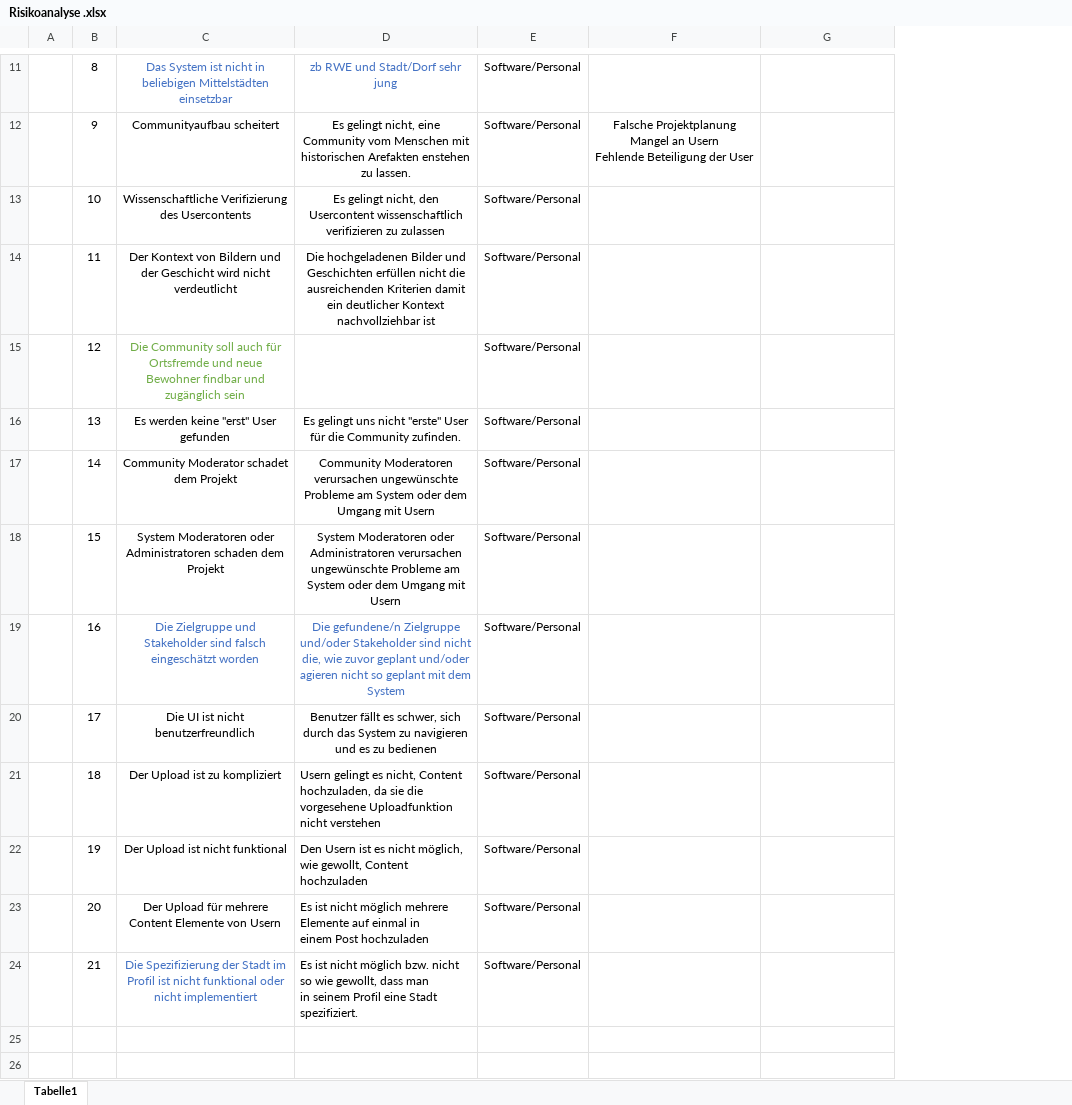
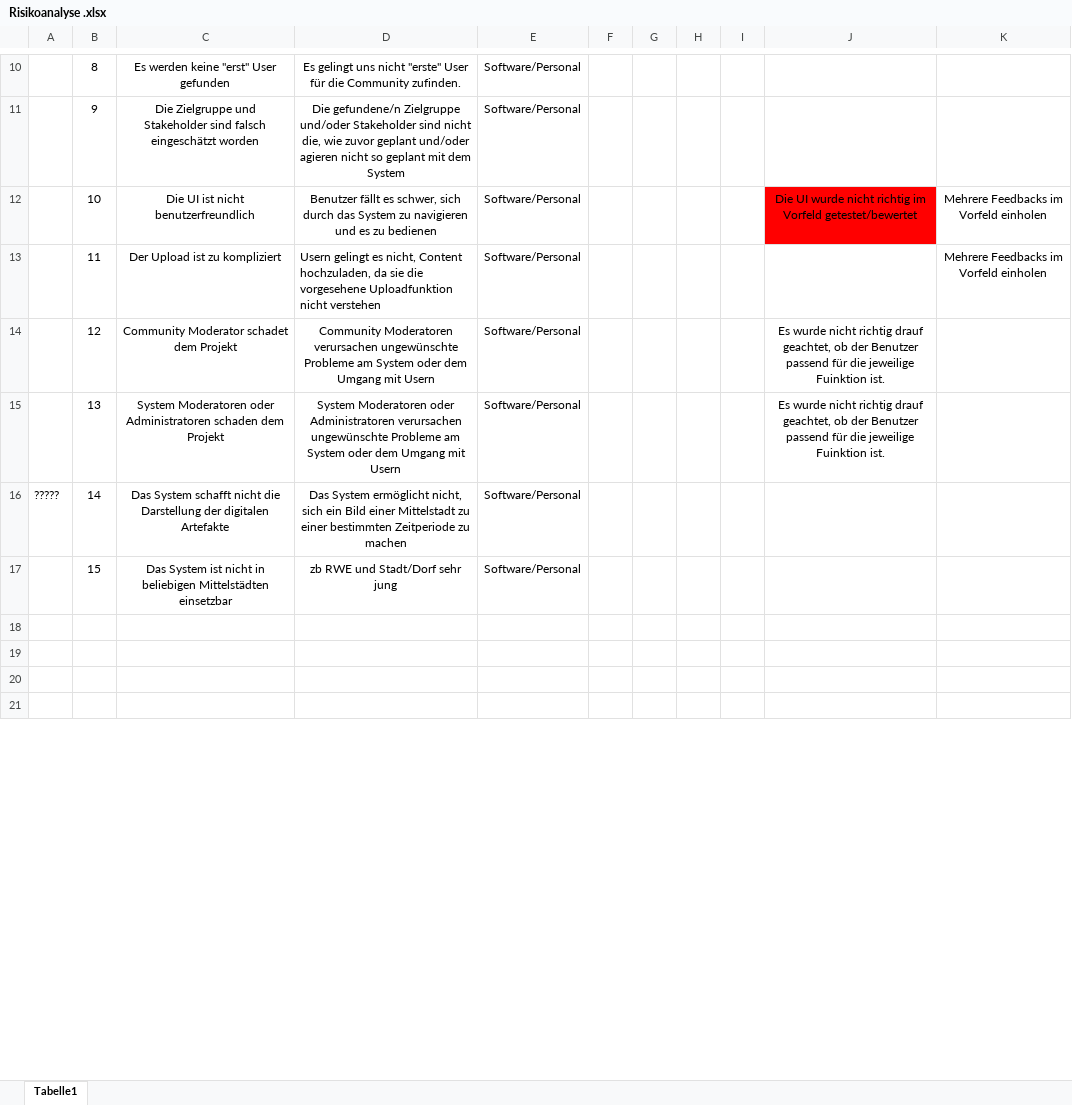
Before and after one commit to sebastiankoch10/EPWS2223HausenKochZimmer, an Excel workbook: Risikoanalyse .xlsx, sheet Tabelle1, drawn as a sheet; only a part is shown, gaps mark what is left out; values as stored, in another font and other column widths than the file's, no borders; removed rows and columns are numbered as before the commit, all else as after; ↵ is a line break in a cell; the diff covers the shown part only; the diff names each change by its address in the sheet, - before the commit and + after, or states it on an @@ line.

```diff
--- a/Risikoanalyse .xlsx (sheet Tabelle1)
+++ b/Risikoanalyse .xlsx (sheet Tabelle1)
-column A, empty
+column A, row 16: ?????
+column F, empty
+column G, empty
+column H, empty
+column I, empty
-C10: Das System ist nicht in beliebigen Mittelstädten einsetzbar
+C10: Es werden keine "erst" User gefunden
-C10:D10 text colour: #4472C4
+C10:D10 text colour: black
-D10: zb RWE und Stadt/Dorf sehr jung
+D10: Es gelingt uns nicht "erste" User für die Community zufinden.
-C11: Communityaufbau scheitert
+C11: Die Zielgruppe und Stakeholder sind falsch eingeschätzt worden
-D11: Es gelingt nicht, eine Community vom Menschen mit historischen Arefakten enstehen zu lassen.
+D11: Die gefundene/n Zielgruppe und/oder Stakeholder sind nicht die, wie zuvor geplant und/oder agieren nicht so geplant mit dem System
-J11: Falsche Projektplanung ↵ Mangel an Usern ↵ Fehlende Beteiligung der User
+J11: (empty)
-C12: Wissenschaftliche Verifizierung des Usercontents
+C12: Die UI ist nicht benutzerfreundlich
-D12: Es gelingt nicht, den Usercontent wissenschaftlich verifizieren zu zulassen
+D12: Benutzer fällt es schwer, sich durch das System zu navigieren und es zu bedienen
-J12: (empty)
+J12: Die UI wurde nicht richtig im Vorfeld getestet/bewertet
-J12 fill: none
+J12 fill: #FF0000
-K12:K13: (empty)
+K12:K13: Mehrere Feedbacks im Vorfeld einholen
-C13: Der Kontext von Bildern und der Geschicht wird nicht verdeutlicht
+C13: Der Upload ist zu kompliziert
-D13: Die hochgeladenen Bilder und Geschichten erfüllen nicht die ausreichenden Kriterien damit ein deutlicher Kontext nachvollziehbar ist
+D13: Usern gelingt es nicht, Content hochzuladen, da sie die ↵ vorgesehene Uploadfunktion nicht verstehen
-D13 alignment: center
+D13 alignment: left
-C14: Die Community soll auch für Ortsfremde und neue Bewohner findbar und zugänglich sein
+C14: Community Moderator schadet dem Projekt
-C14 text colour: #70AD47
+C14 text colour: black
-D14: (empty)
+D14: Community Moderatoren verursachen ungewünschte Probleme am System oder dem Umgang mit Usern
-J14:J15: (empty)
+J14:J15: Es wurde nicht richtig drauf geachtet, ob der Benutzer passend für die jeweilige Fuinktion ist.
-C15: Es werden keine "erst" User gefunden
+C15: System Moderatoren oder Administratoren schaden dem Projekt
-D15: Es gelingt uns nicht "erste" User für die Community zufinden.
+D15: System Moderatoren oder Administratoren verursachen ungewünschte Probleme am System oder dem Umgang mit Usern
-C16: Community Moderator schadet dem Projekt
+C16: Das System schafft nicht die Darstellung der digitalen Artefakte
-D16: Community Moderatoren verursachen ungewünschte Probleme am System oder dem Umgang mit Usern
+D16: Das System ermöglicht nicht, sich ein Bild einer Mittelstadt zu einer bestimmten Zeitperiode zu machen
-C17: System Moderatoren oder Administratoren schaden dem Projekt
+C17: Das System ist nicht in beliebigen Mittelstädten einsetzbar
-D17: System Moderatoren oder Administratoren verursachen ungewünschte Probleme am System oder dem Umgang mit Usern
+D17: zb RWE und Stadt/Dorf sehr jung
-row 18:  | 16 | Die Zielgruppe und Stakeholder sind falsch eingeschätzt worden | Die gefundene/n Zielgruppe und/oder Stakeholder sind nicht die, wie zuvor geplant und/oder agieren nicht so geplant mit dem System | Software/Personal
+row 18: (empty)
-row 19:  | 17 | Die UI ist nicht benutzerfreundlich | Benutzer fällt es schwer, sich durch das System zu navigieren und es zu bedienen | Software/Personal
+row 19: (empty)
-row 21:  | 18 | Der Upload ist zu kompliziert | Usern gelingt es nicht, Content hochzuladen, da sie die ↵ vorgesehene Uploadfunktion nicht verstehen | Software/Personal
-row 22:  | 19 | Der Upload ist nicht funktional | Den Usern ist es nicht möglich, wie gewollt, Content ↵ hochzuladen | Software/Personal
-row 23:  | 20 | Der Upload für mehrere Content Elemente von Usern | Es ist nicht möglich mehrere Elemente auf einmal in ↵ einem Post hochzuladen | Software/Personal
-row 24:  | 21 | Die Spezifizierung der Stadt im Profil ist nicht funktional oder nicht implementiert | Es ist nicht möglich bzw. nicht so wie gewollt, dass man ↵ in seinem Profil eine Stadt spezifiziert. | Software/Personal
```
Also changed, not shown: 8 added rows, 1 removed row, 22 edited cells and cell formats elsewhere in this sheet, Zielhierachie.xlsx.
